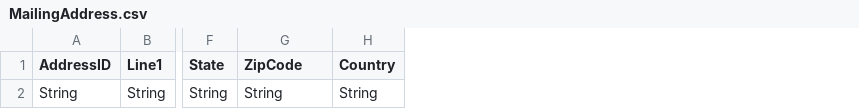
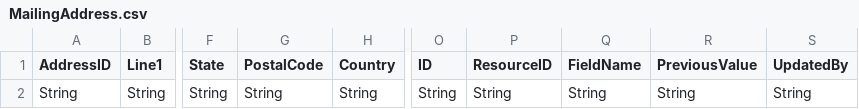
Before and after one commit to airsalliance/airs-csv, a CSV file: AIRS_csv/MailingAddress.csv, drawn as a sheet; only a part is shown, gaps mark what is left out; the diff names each change by its address in the sheet, - before the commit and + after, or states it on an @@ line.

```diff
--- a/AIRS_csv/MailingAddress.csv
+++ b/AIRS_csv/MailingAddress.csv
+column O (ID), row 2: String
+column P (ResourceID), row 2: String
+column Q (FieldName), row 2: String
+column R (PreviousValue), row 2: String
+column S (UpdatedBy), row 2: String
-G1: ZipCode
+G1: PostalCode
```
Also changed, not shown: AIRS_csv/Contact.csv, AIRS_csv/OtherAddress.csv, 20 other files.
